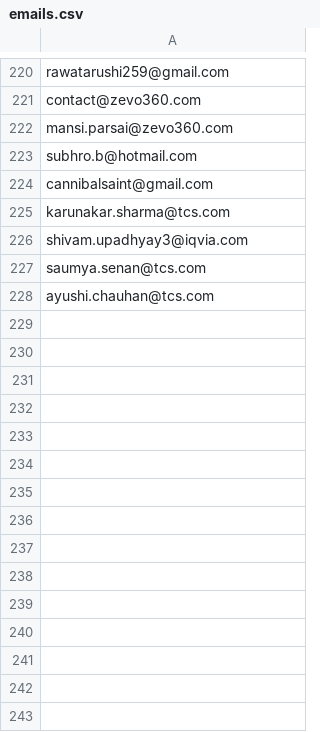
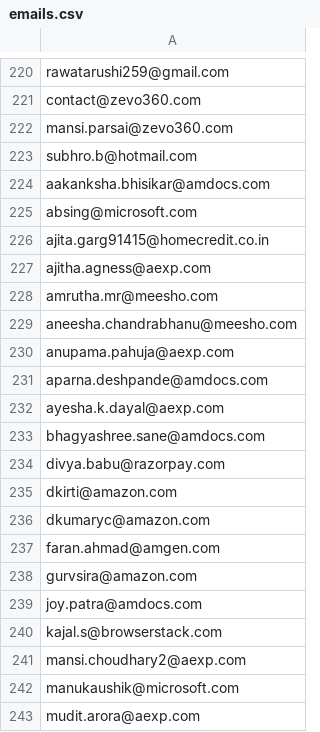
Before and after one commit to ayushdueby/email-generator-streamlit, a CSV file: emails.csv, drawn as a sheet; only a part is shown, gaps mark what is left out; the diff covers the shown part only.

Commit message:
Update emails.csv

```diff
--- a/emails.csv
+++ b/emails.csv
@@ -223,6 +223,21 @@ mansi.parsai@zevo360.com
 subhro.b@hotmail.com
-cannibalsaint@gmail.com
-karunakar.sharma@tcs.com
-shivam.upadhyay3@iqvia.com
-saumya.senan@tcs.com
-ayushi.chauhan@tcs.com
+aakanksha.bhisikar@amdocs.com
+absing@microsoft.com
+ajita.garg91415@homecredit.co.in
+ajitha.agness@aexp.com
+amrutha.mr@meesho.com
+aneesha.chandrabhanu@meesho.com
+anupama.pahuja@aexp.com
+aparna.deshpande@amdocs.com
+ayesha.k.dayal@aexp.com
+bhagyashree.sane@amdocs.com
+divya.babu@razorpay.com
+dkirti@amazon.com
+dkumaryc@amazon.com
+faran.ahmad@amgen.com
+gurvsira@amazon.com
+joy.patra@amdocs.com
+kajal.s@browserstack.com
+mansi.choudhary2@aexp.com
+manukaushik@microsoft.com
+mudit.arora@aexp.com
```
Also changed, not shown: 25 added rows elsewhere in this file.
